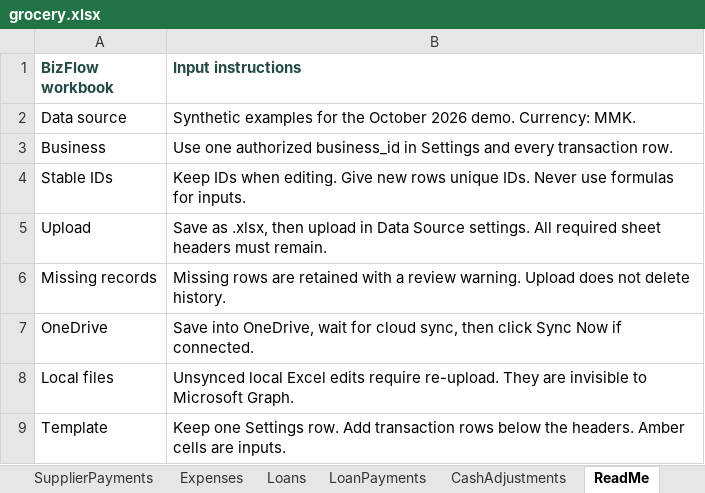
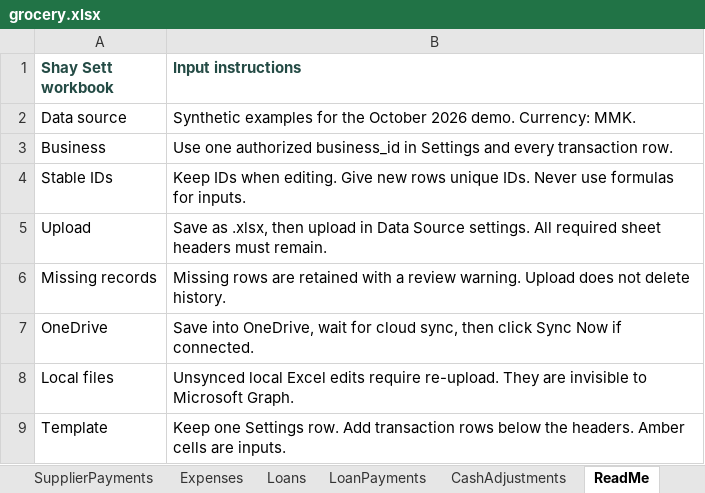
Before and after one commit to AI-Ocean-UXMM-2026/Team-4, an Excel workbook: database/seed/grocery.xlsx, sheet ReadMe, drawn as a sheet; values as stored, in another font and other column widths than the file's, no borders; the diff names each change by its address in the sheet, - before the commit and + after, or states it on an @@ line.

Commit message:
Apply Shay Sett branding and refine planning and AI interface

```diff
--- a/database/seed/grocery.xlsx (sheet ReadMe)
+++ b/database/seed/grocery.xlsx (sheet ReadMe)
-A1: BizFlow workbook
+A1: Shay Sett workbook
```
Also changed, not shown: database/seed/tea-shop.xlsx, database/seed/workshop.xlsx, 38 other files.
